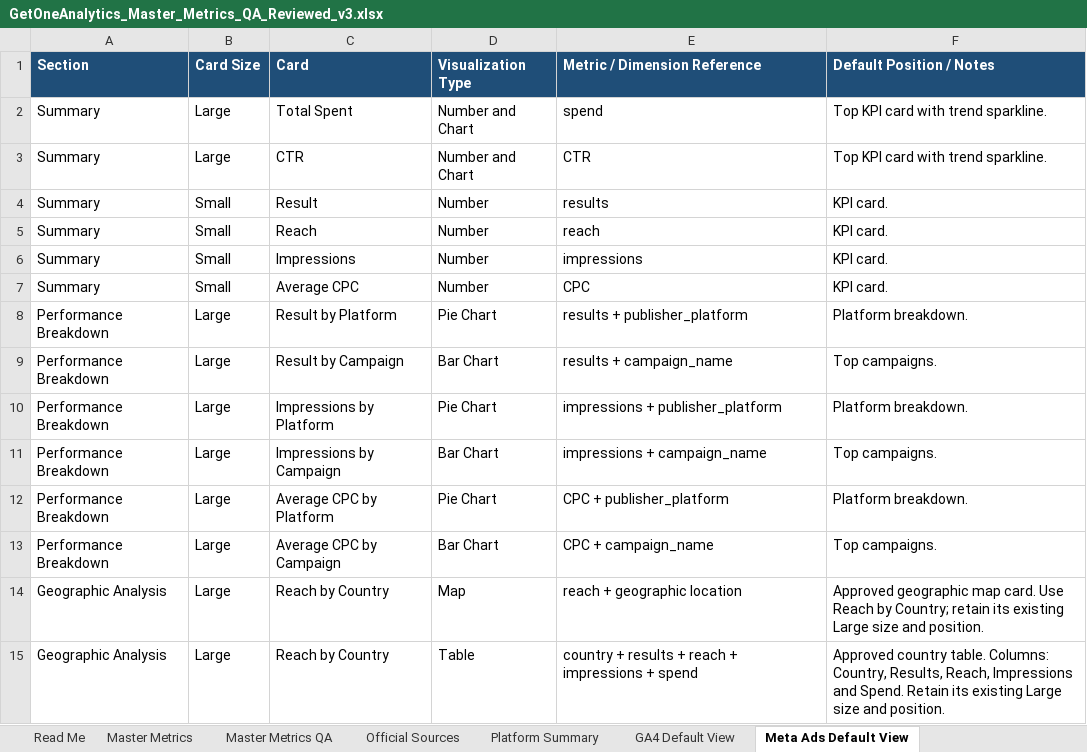
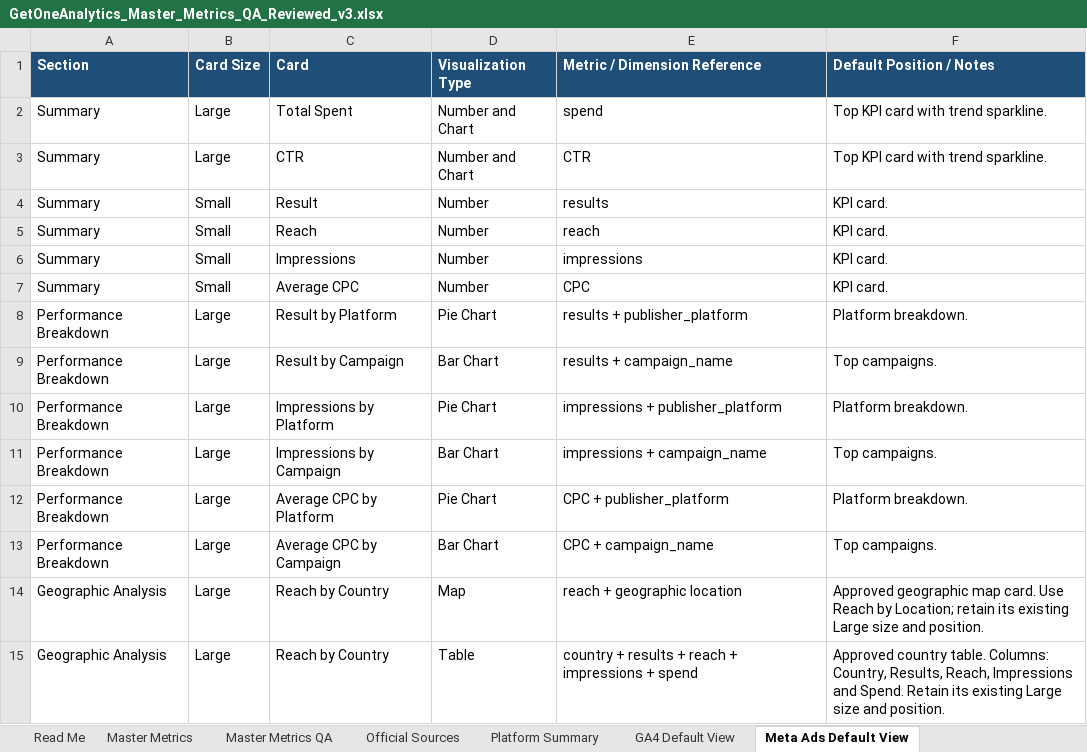
Before and after one commit to arystahendrick1-coder/getoneanalytics-card-playground, an Excel workbook: GetOneAnalytics_Master_Metrics_QA_Reviewed_v3.xlsx, sheet Meta Ads Default View, drawn as a sheet; values as stored, in another font and other column widths than the file's, no borders; the diff names each change by its address in the sheet, - before the commit and + after, or states it on an @@ line.

```diff
--- a/GetOneAnalytics_Master_Metrics_QA_Reviewed_v3.xlsx (sheet Meta Ads Default View)
+++ b/GetOneAnalytics_Master_Metrics_QA_Reviewed_v3.xlsx (sheet Meta Ads Default View)
-F14 (Default Position / Notes): …Reach by Country; retain its…
+F14 (Default Position / Notes): …Reach by Location; retain its…
```
Also changed, not shown: sheet TikTok Organic Dashboard Layout, sheet TikTok Ads Default View, 2 other files.
